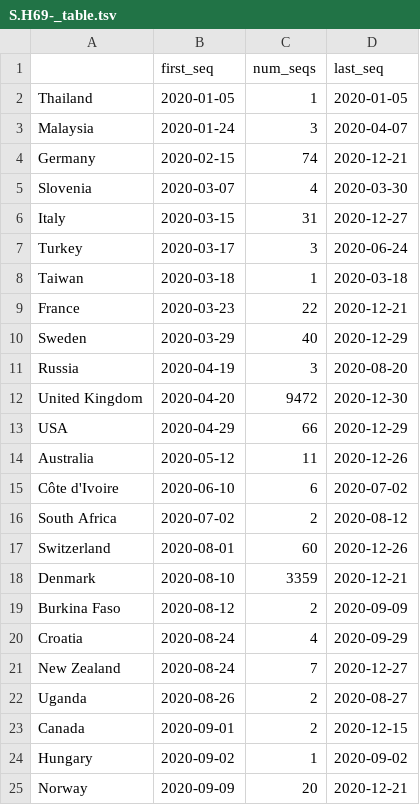
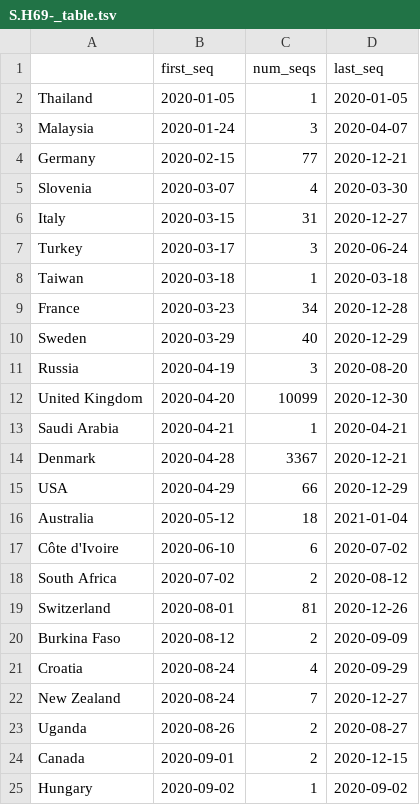
Before and after one commit to hodcroftlab/covariants, a TSV file: cluster_tables/S.H69-_table.tsv, drawn as a sheet; only a part is shown; the shorter side is filled out with more unchanged rows; the diff covers the shown part only.

```diff
--- a/cluster_tables/S.H69-_table.tsv
+++ b/cluster_tables/S.H69-_table.tsv
@@ -3,3 +3,3 @@ Thailand	2020-01-05	1	2020-01-05
 Malaysia	2020-01-24	3	2020-04-07
-Germany	2020-02-15	74	2020-12-21
+Germany	2020-02-15	77	2020-12-21
 Slovenia	2020-03-07	4	2020-03-30
@@ -8,12 +8,13 @@ Turkey	2020-03-17	3	2020-06-24
 Taiwan	2020-03-18	1	2020-03-18
-France	2020-03-23	22	2020-12-21
+France	2020-03-23	34	2020-12-28
 Sweden	2020-03-29	40	2020-12-29
 Russia	2020-04-19	3	2020-08-20
-United Kingdom	2020-04-20	9472	2020-12-30
+United Kingdom	2020-04-20	10099	2020-12-30
+Saudi Arabia	2020-04-21	1	2020-04-21
+Denmark	2020-04-28	3367	2020-12-21
 USA	2020-04-29	66	2020-12-29
-Australia	2020-05-12	11	2020-12-26
+Australia	2020-05-12	18	2021-01-04
 Côte d'Ivoire	2020-06-10	6	2020-07-02
 South Africa	2020-07-02	2	2020-08-12
-Switzerland	2020-08-01	60	2020-12-26
-Denmark	2020-08-10	3359	2020-12-21
+Switzerland	2020-08-01	81	2020-12-26
 Burkina Faso	2020-08-12	2	2020-09-09
```
Also changed, not shown: 4 moved rows and 3 edited cells elsewhere in this file, cluster_tables/20A.EU1_table.tsv, cluster_tables/S.E484_table.tsv, 44 other files.
